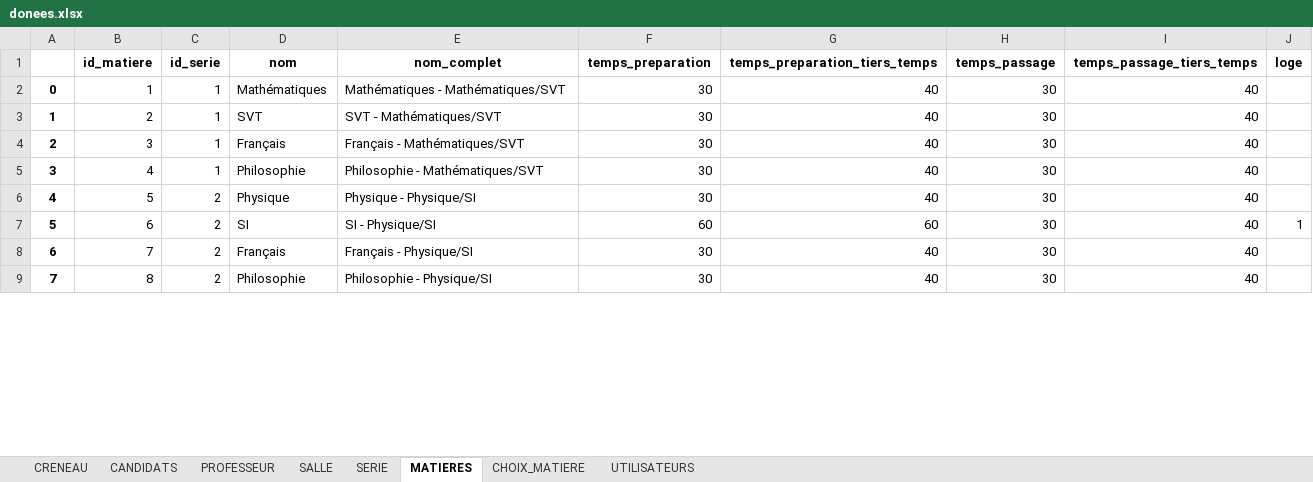
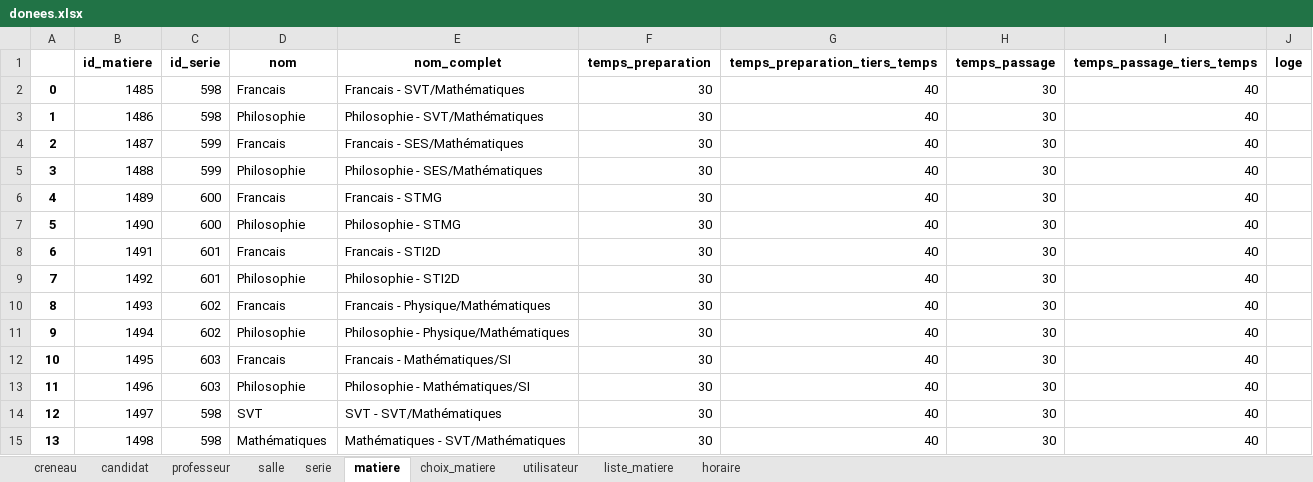
Before and after one commit to rharkor/second-tour, an Excel workbook: second_tour_website/website/upload/donees.xlsx, sheet matiere, drawn as a sheet; only a part is shown; values as stored, in another font and other column widths than the file's, no borders; removed rows and columns are numbered as before the commit, all else as after; the diff covers the shown part only; the diff names each change by its address in the sheet, - before the commit and + after, or states it on an @@ line.

```diff
--- a/second_tour_website/website/upload/donees.xlsx (sheet matiere)
+++ b/second_tour_website/website/upload/donees.xlsx (sheet matiere)
-sheet tab: CRENEAU
+sheet tab: creneau
-sheet tab: CANDIDATS
+sheet tab: candidat
-sheet tab: PROFESSEUR
+sheet tab: professeur
-sheet tab: SALLE
+sheet tab: salle
-sheet tab: SERIE
+sheet tab: serie
-sheet tab: MATIERES
+sheet tab: matiere
-sheet tab: CHOIX_MATIERE
+sheet tab: choix_matiere
-sheet tab: UTILISATEURS
+sheet tab: utilisateur
+sheet tab: liste_matiere
+sheet tab: horaire
-B2 (id_matiere): 1
+B2 (id_matiere): 1485
-C2:C3 (id_serie): 1
+C2:C3 (id_serie): 598
-D2 (nom): Mathématiques
+D2 (nom): Francais
-E2 (nom_complet): Mathématiques - Mathématiques/SVT
+E2 (nom_complet): Francais - SVT/Mathématiques
-B3 (id_matiere): 2
+B3 (id_matiere): 1486
-D3 (nom): SVT
+D3 (nom): Philosophie
-E3 (nom_complet): SVT - Mathématiques/SVT
+E3 (nom_complet): Philosophie - SVT/Mathématiques
-B4 (id_matiere): 3
+B4 (id_matiere): 1487
-C4:C5 (id_serie): 1
+C4:C5 (id_serie): 599
-D4 (nom): Français
+D4 (nom): Francais
-E4 (nom_complet): Français - Mathématiques/SVT
+E4 (nom_complet): Francais - SES/Mathématiques
-B5 (id_matiere): 4
+B5 (id_matiere): 1488
-E5 (nom_complet): Philosophie - Mathématiques/SVT
+E5 (nom_complet): Philosophie - SES/Mathématiques
+row 6: 4 | 1489 | 600 | Francais | Francais - STMG | 30 | 40 | 30 | 40
+row 7: 5 | 1490 | 600 | Philosophie | Philosophie - STMG | 30 | 40 | 30 | 40
+row 8: 6 | 1491 | 601 | Francais | Francais - STI2D | 30 | 40 | 30 | 40
+row 9: 7 | 1492 | 601 | Philosophie | Philosophie - STI2D | 30 | 40 | 30 | 40
+row 10: 8 | 1493 | 602 | Francais | Francais - Physique/Mathématiques | 30 | 40 | 30 | 40
@@ column A renumbered between rows 11 and 24 @@
-B11 (id_matiere): 5
+B11 (id_matiere): 1494
-C11 (id_serie): 2
+C11 (id_serie): 602
-D11 (nom): Physique
+D11 (nom): Philosophie
-E11 (nom_complet): Physique - Physique/SI
+E11 (nom_complet): Philosophie - Physique/Mathématiques
-row 7: 5 | 6 | 2 | SI | SI - Physique/SI | 60 | 60 | 30 | 40 | 1
-B12 (id_matiere): 7
+B12 (id_matiere): 1495
-C12:C13 (id_serie): 2
+C12:C13 (id_serie): 603
-D12 (nom): Français
+D12 (nom): Francais
-E12 (nom_complet): Français - Physique/SI
+E12 (nom_complet): Francais - Mathématiques/SI
-B13 (id_matiere): 8
+B13 (id_matiere): 1496
-E13 (nom_complet): Philosophie - Physique/SI
+E13 (nom_complet): Philosophie - Mathématiques/SI
+row 14: 12 | 1497 | 598 | SVT | SVT - SVT/Mathématiques | 30 | 40 | 30 | 40
+row 15: 13 | 1498 | 598 | Mathématiques | Mathématiques - SVT/Mathématiques | 30 | 40 | 30 | 40
```
Also changed, not shown: 6 added rows and 14 edited cells elsewhere in this sheet, sheet creneau, sheet candidat, sheet choix_matiere, sheet professeur, sheet salle, sheet serie, 1 more sheet, 7 other files.
